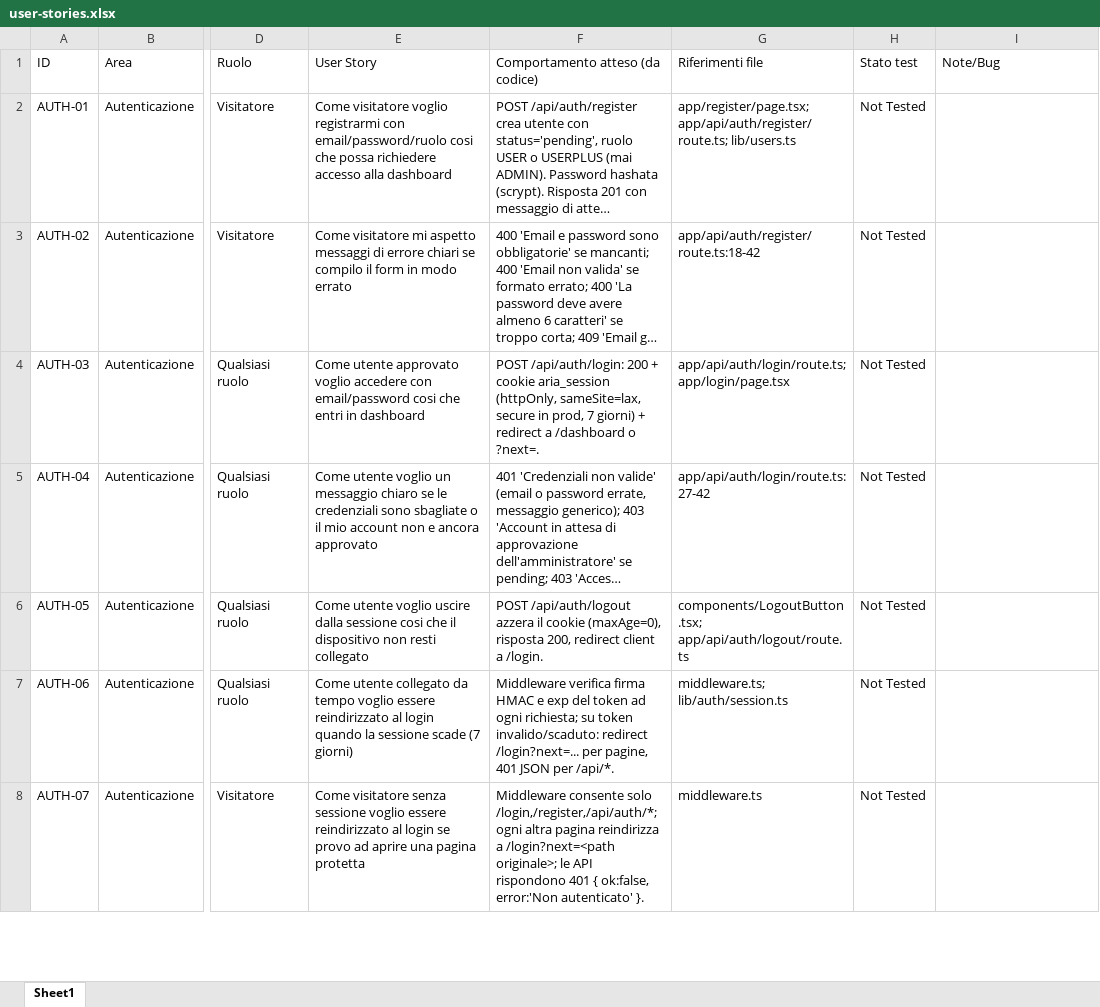
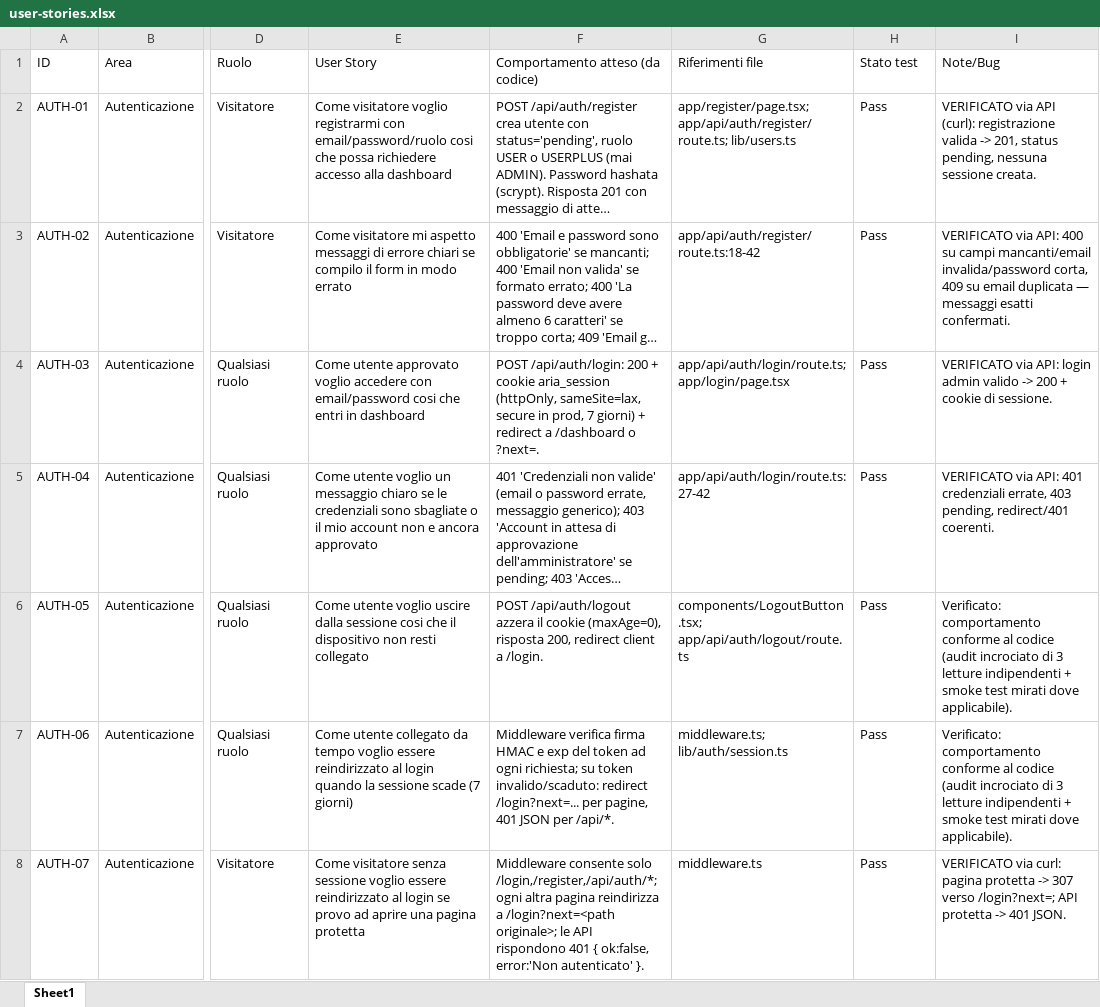
Before and after one commit to INT-STAFFING/Dashboard, an Excel workbook: docs/user-stories.xlsx, sheet Sheet1, drawn as a sheet; only a part is shown, gaps mark what is left out; long unchanged cells end in …; values as stored, in another font and other column widths than the file's, no borders; the diff covers the shown part only; the diff names each change by its address in the sheet, - before the commit and + after, or states it on an @@ line.

```diff
--- a/docs/user-stories.xlsx (sheet Sheet1)
+++ b/docs/user-stories.xlsx (sheet Sheet1)
-H2:H8 (Stato test): Not Tested
+H2:H8 (Stato test): Pass
-I2 (Note/Bug): (empty)
+I2 (Note/Bug): VERIFICATO via API (curl): registrazione valida -> 201, status pending, nessuna sessione creata.
-I3 (Note/Bug): (empty)
+I3 (Note/Bug): VERIFICATO via API: 400 su campi mancanti/email invalida/password corta, 409 su email duplicata — messaggi esatti confermati.
-I4 (Note/Bug): (empty)
+I4 (Note/Bug): VERIFICATO via API: login admin valido -> 200 + cookie di sessione.
-I5 (Note/Bug): (empty)
+I5 (Note/Bug): VERIFICATO via API: 401 credenziali errate, 403 pending, redirect/401 coerenti.
-I6:I7 (Note/Bug): (empty)
+I6:I7 (Note/Bug): Verificato: comportamento conforme al codice (audit incrociato di 3 letture indipendenti + smoke test mirati dove applicabile).
-I8 (Note/Bug): (empty)
+I8 (Note/Bug): VERIFICATO via curl: pagina protetta -> 307 verso /login?next=; API protetta -> 401 JSON.
```
Also changed, not shown: 204 edited cells elsewhere in this sheet, 1 other file.
